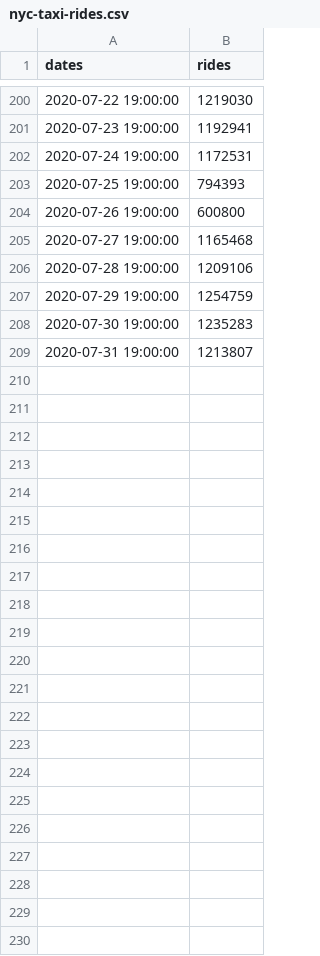
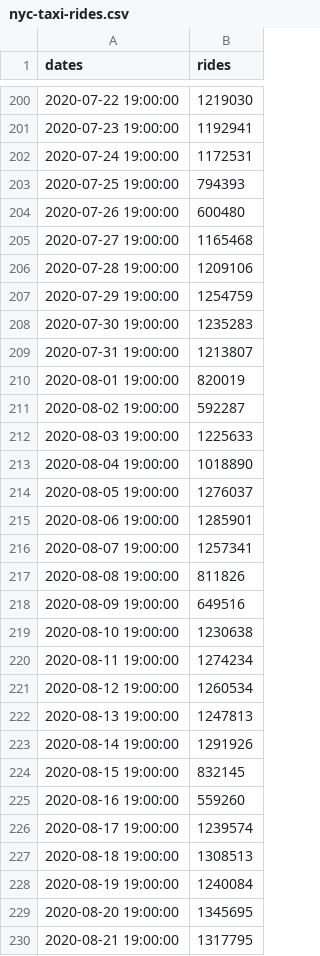
Before and after one commit to stsievert/covid-19, a CSV file: data/nyc-taxi-rides.csv, drawn as a sheet; only a part is shown, gaps mark what is left out.

```diff
--- a/data/nyc-taxi-rides.csv
+++ b/data/nyc-taxi-rides.csv
@@ -203,3 +203,3 @@ dates,rides
 2020-07-25 19:00:00,794393
-2020-07-26 19:00:00,600800
+2020-07-26 19:00:00,600480
 2020-07-27 19:00:00,1165468
@@ -209 +209,22 @@ dates,rides
 2020-07-31 19:00:00,1213807
+2020-08-01 19:00:00,820019
+2020-08-02 19:00:00,592287
+2020-08-03 19:00:00,1225633
+2020-08-04 19:00:00,1018890
+2020-08-05 19:00:00,1276037
+2020-08-06 19:00:00,1285901
+2020-08-07 19:00:00,1257341
+2020-08-08 19:00:00,811826
+2020-08-09 19:00:00,649516
+2020-08-10 19:00:00,1230638
+2020-08-11 19:00:00,1274234
+2020-08-12 19:00:00,1260534
+2020-08-13 19:00:00,1247813
+2020-08-14 19:00:00,1291926
+2020-08-15 19:00:00,832145
+2020-08-16 19:00:00,559260
+2020-08-17 19:00:00,1239574
+2020-08-18 19:00:00,1308513
+2020-08-19 19:00:00,1240084
+2020-08-20 19:00:00,1345695
+2020-08-21 19:00:00,1317795
```
Also changed, not shown: data/mn.csv, data/nyc-covid.csv, 27 other files.
